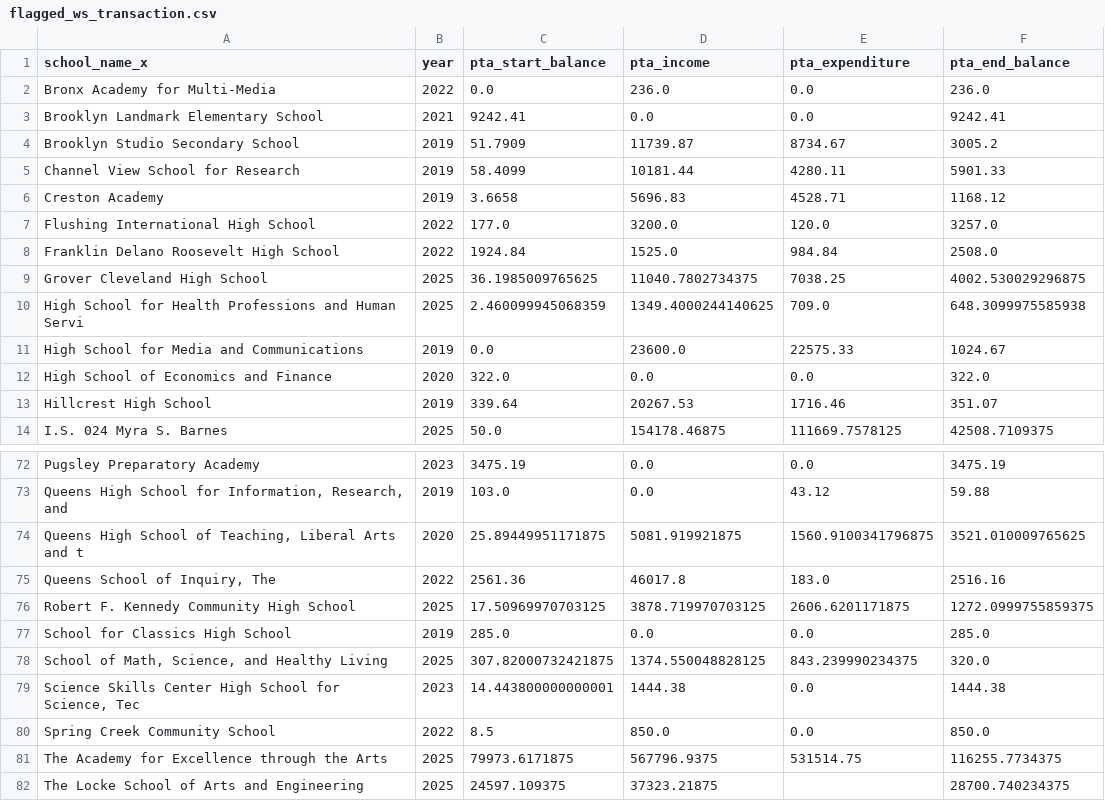
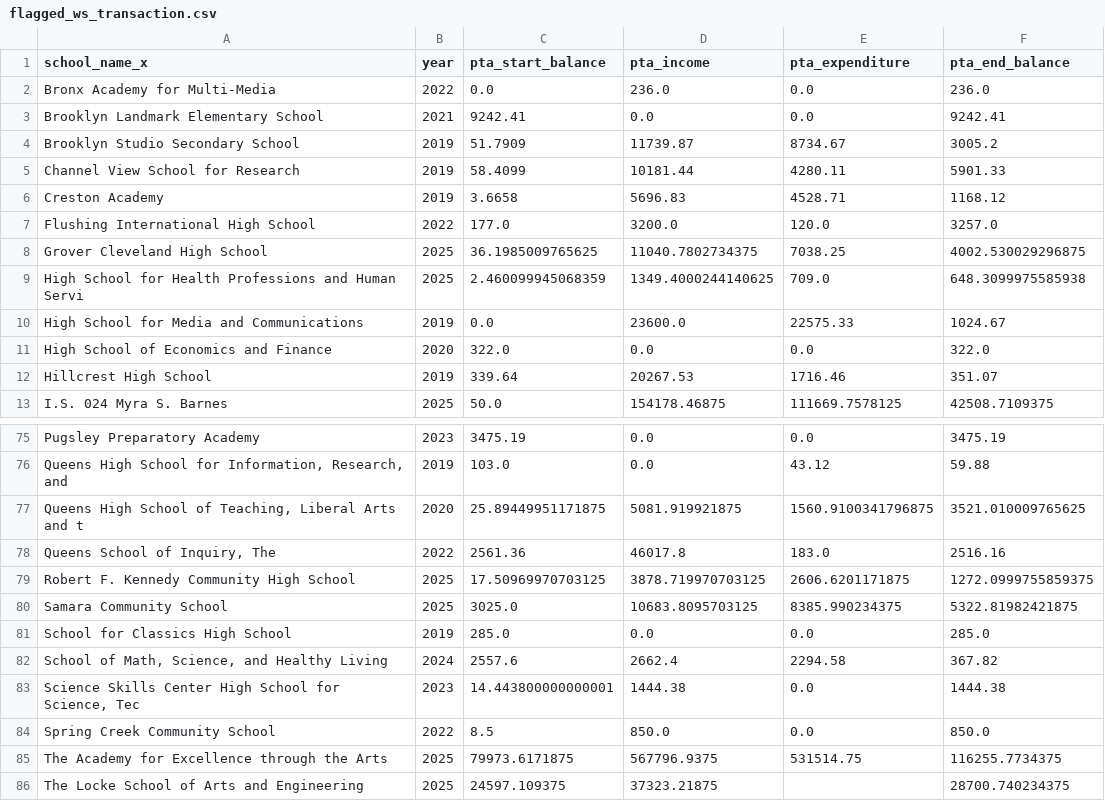
Before and after one commit to lee-janice/nyc_school_funding, a CSV file: data/processed/flagged_ws_transaction.csv, drawn as a sheet; only a part is shown, gaps mark what is left out; the diff covers the shown part only.

```diff
--- a/data/processed/flagged_ws_transaction.csv
+++ b/data/processed/flagged_ws_transaction.csv
@@ -7,3 +7,2 @@ Creston Academy,2019,3.6658,5696.83,4528.71,1168.12
 Flushing International High School,2022,177.0,3200.0,120.0,3257.0
-Franklin Delano Roosevelt High School,2022,1924.84,1525.0,984.84,2508.0
 Grover Cleveland High School,2025,36.1985009765625,11040.7802734375,7038.25,4002.530029296875
@@ -76,4 +79,5 @@ Pugsley Preparatory Academy,2023,3475.19,0.0,0.0,3475.19
 Robert F. Kennedy Community High School,2025,17.50969970703125,3878.719970703125,2606.6201171875,1272.0999755859375
+Samara Community School,2025,3025.0,10683.8095703125,8385.990234375,5322.81982421875
 School for Classics High School,2019,285.0,0.0,0.0,285.0
-"School of Math, Science, and Healthy Living",2025,307.82000732421875,1374.550048828125,843.239990234375,320.0
+"School of Math, Science, and Healthy Living",2024,2557.6,2662.4,2294.58,367.82
 "Science Skills Center High School for Science, Tec",2023,14.443800000000001,1444.38,0.0,1444.38
```
Also changed, not shown: 13 added rows, 9 removed rows and 3 edited cells elsewhere in this file, data/processed/flagged.csv, data/processed/omitted_because_missing.csv, 50 other files.
